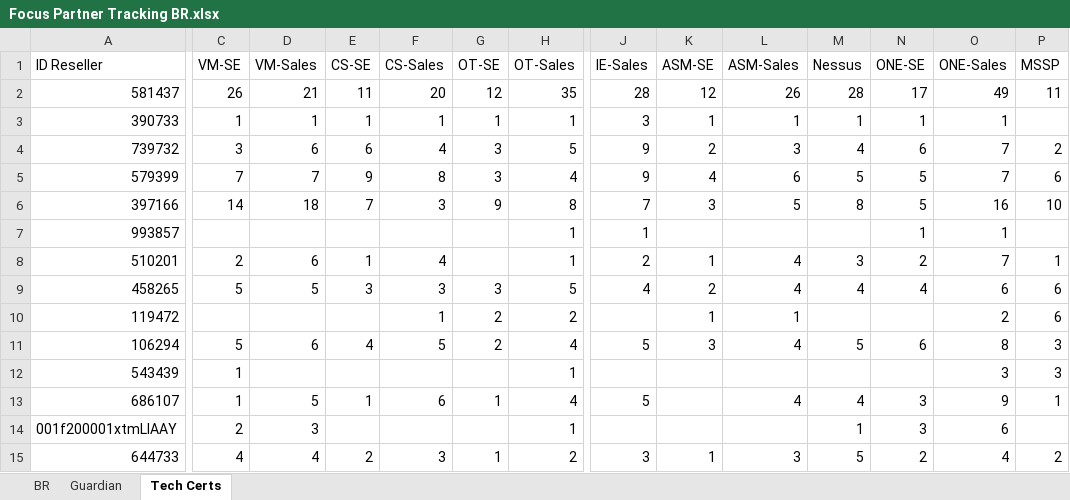
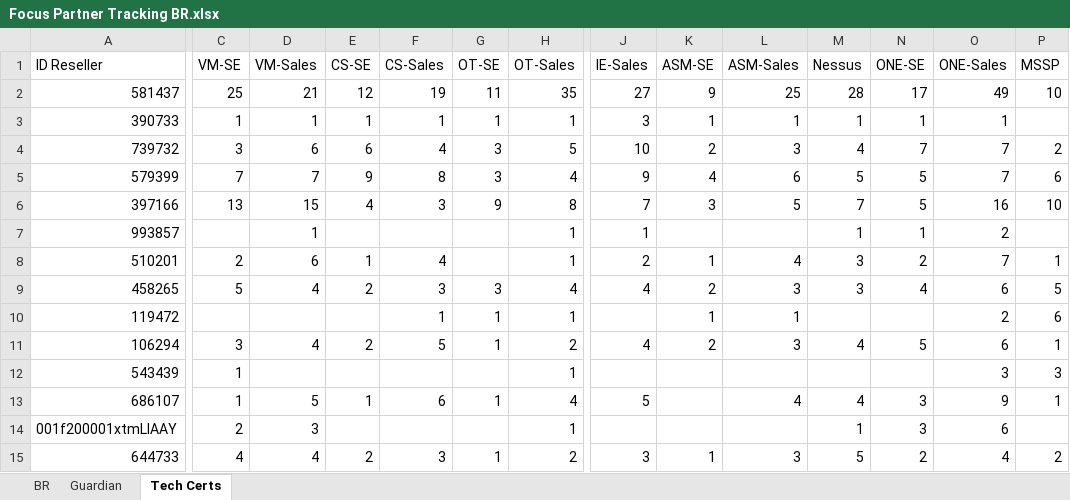
Before and after one commit to mrovere1/mrovere-treino, an Excel workbook: data/partner/Focus Partner Tracking BR.xlsx, sheet Tech Certs, drawn as a sheet; only a part is shown, gaps mark what is left out; values as stored, in another font and other column widths than the file's, no borders; the diff covers the shown part only; the diff names each change by its address in the sheet, - before the commit and + after, or states it on an @@ line.

Commit message:
chore: certificações EM atualizadas via Tableau (2026-07-21)

```diff
--- a/data/partner/Focus Partner Tracking BR.xlsx (sheet Tech Certs)
+++ b/data/partner/Focus Partner Tracking BR.xlsx (sheet Tech Certs)
-C2 (VM-SE): 26
+C2 (VM-SE): 25
-E2 (CS-SE): 11
+E2 (CS-SE): 12
-F2 (CS-Sales): 20
+F2 (CS-Sales): 19
-G2 (OT-SE): 12
+G2 (OT-SE): 11
-J2 (IE-Sales): 28
+J2 (IE-Sales): 27
-K2 (ASM-SE): 12
+K2 (ASM-SE): 9
-L2 (ASM-Sales): 26
+L2 (ASM-Sales): 25
-P2 (MSSP): 11
+P2 (MSSP): 10
-J4 (IE-Sales): 9
+J4 (IE-Sales): 10
-N4 (ONE-SE): 6
+N4 (ONE-SE): 7
-C6 (VM-SE): 14
+C6 (VM-SE): 13
-D6 (VM-Sales): 18
+D6 (VM-Sales): 15
-E6 (CS-SE): 7
+E6 (CS-SE): 4
-M6 (Nessus): 8
+M6 (Nessus): 7
-D7 (VM-Sales): (empty)
+D7 (VM-Sales): 1
-M7 (Nessus): (empty)
+M7 (Nessus): 1
-O7 (ONE-Sales): 1
+O7 (ONE-Sales): 2
-D9 (VM-Sales): 5
+D9 (VM-Sales): 4
-E9 (CS-SE): 3
+E9 (CS-SE): 2
-H9 (OT-Sales): 5
+H9 (OT-Sales): 4
-L9 (ASM-Sales): 4
+L9 (ASM-Sales): 3
-M9 (Nessus): 4
+M9 (Nessus): 3
-P9 (MSSP): 6
+P9 (MSSP): 5
-G10:G11 (OT-SE): 2
+G10:G11 (OT-SE): 1
-H10 (OT-Sales): 2
+H10 (OT-Sales): 1
-C11 (VM-SE): 5
+C11 (VM-SE): 3
-D11 (VM-Sales): 6
+D11 (VM-Sales): 4
-E11 (CS-SE): 4
+E11 (CS-SE): 2
-H11 (OT-Sales): 4
+H11 (OT-Sales): 2
-J11 (IE-Sales): 5
+J11 (IE-Sales): 4
-K11 (ASM-SE): 3
+K11 (ASM-SE): 2
-L11 (ASM-Sales): 4
+L11 (ASM-Sales): 3
-M11 (Nessus): 5
+M11 (Nessus): 4
-N11 (ONE-SE): 6
+N11 (ONE-SE): 5
-O11 (ONE-Sales): 8
+O11 (ONE-Sales): 6
-P11 (MSSP): 3
+P11 (MSSP): 1
```
Also changed, not shown: 1 edited cell elsewhere in this sheet, sheet BR.
